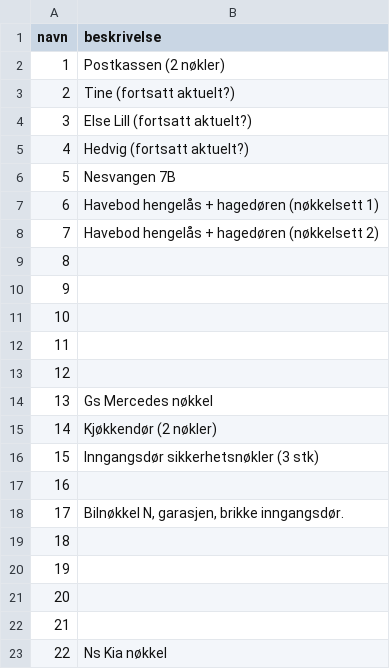
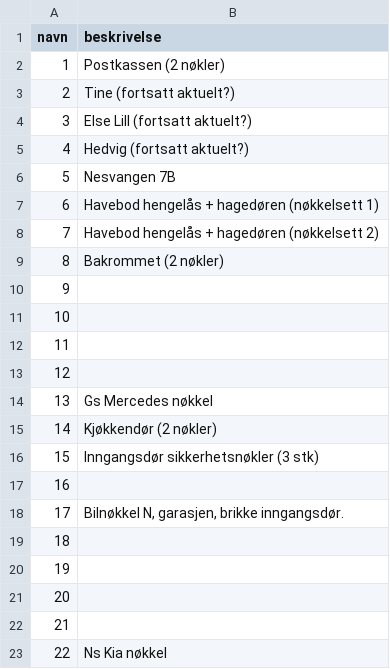
Before and after one commit to nigel-parker/passord-pwa, a CSV file: nokler.csv, drawn as a sheet.

Commit message:
Update key data

```diff
--- a/nokler.csv
+++ b/nokler.csv
@@ -8,3 +8,3 @@ navn;beskrivelse
 7;Havebod hengelås + hagedøren (nøkkelsett 2)
-8;
+8;Bakrommet (2 nøkler)
 9;
```
